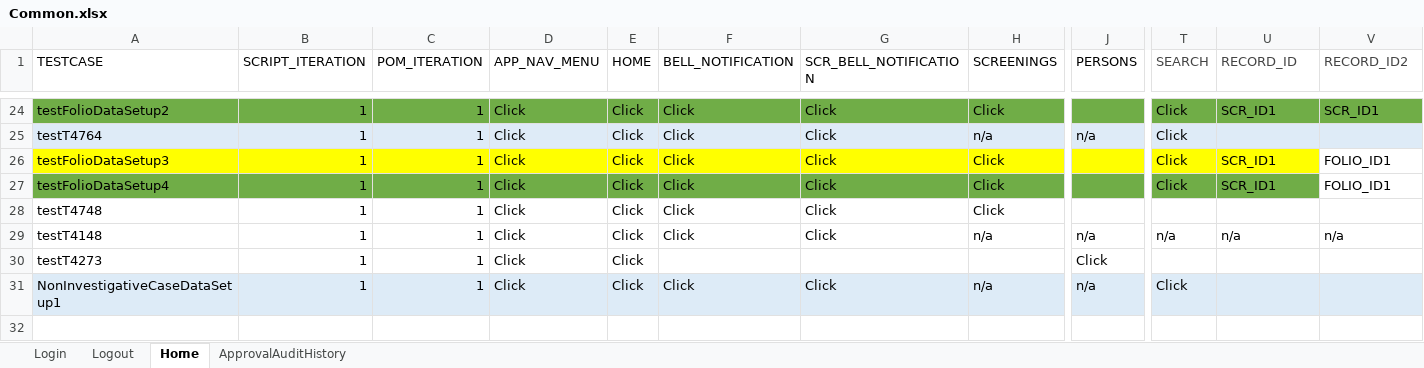
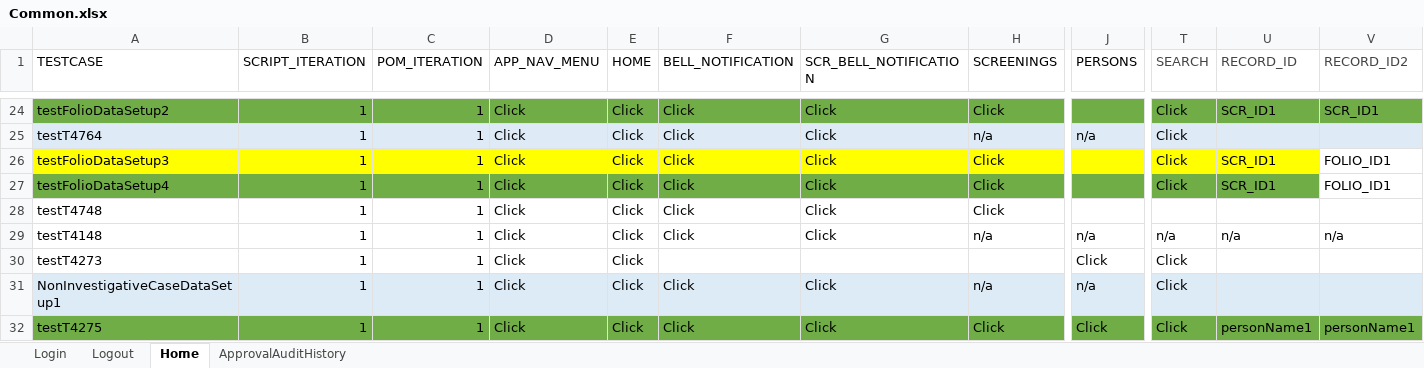
Before and after one commit to Devendra007-star/TestData, an Excel workbook: Common.xlsx, sheet Home, drawn as a sheet; only a part is shown, gaps mark what is left out; values as stored, in another font and other column widths than the file's, no borders; rows hold the shown columns only; the diff names each change by its address in the sheet, - before the commit and + after, or states it on an @@ line.

Commit message:
updated sheet

```diff
--- a/Common.xlsx (sheet Home)
+++ b/Common.xlsx (sheet Home)
-T30 (SEARCH): (empty)
+T30 (SEARCH): Click
+row 32: testT4275 | 1 | 1 | Click | Click | Click | Click | Click | Click | Click | personName1 | personName1
```
Also changed, not shown: sheet Logout, sheet Login, TestDataMappingSheet.xlsx, 1 other file.
